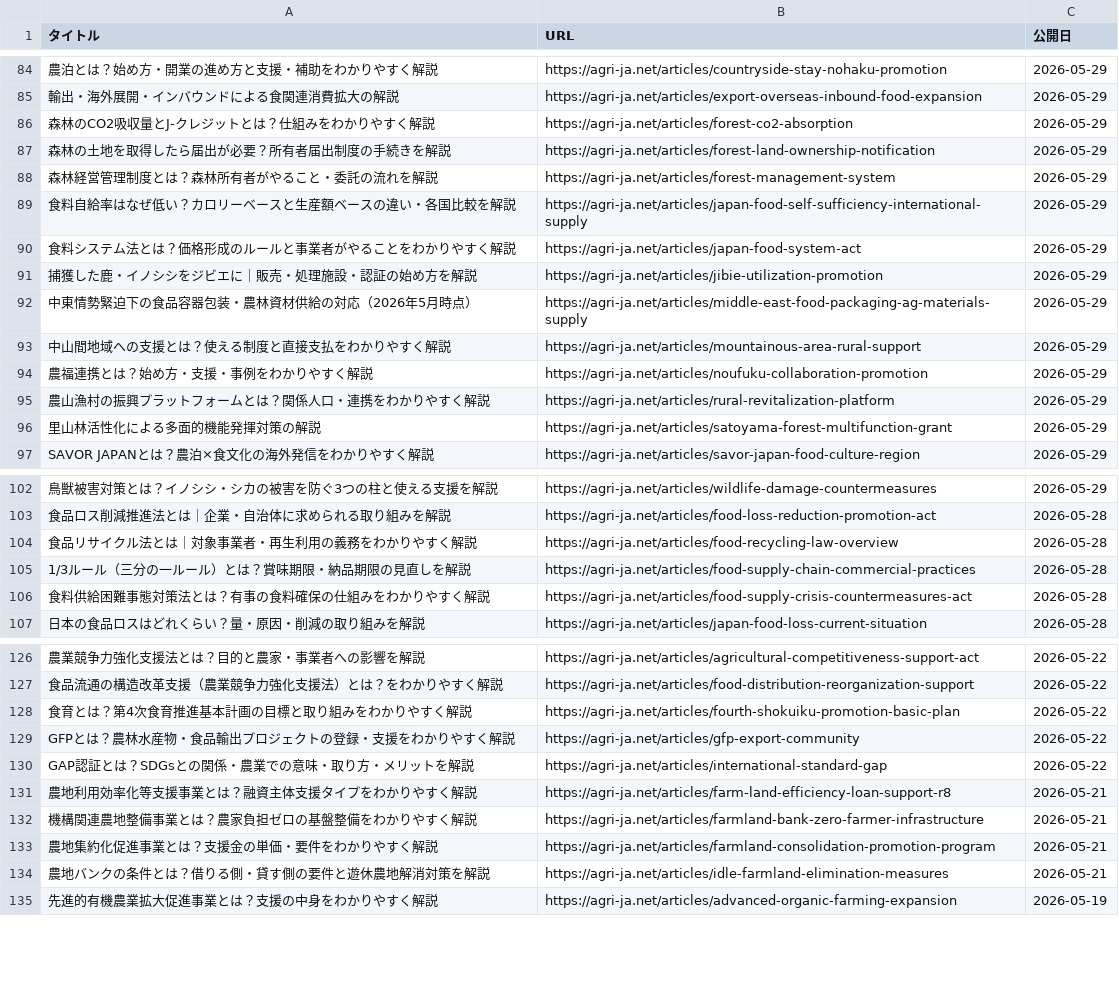
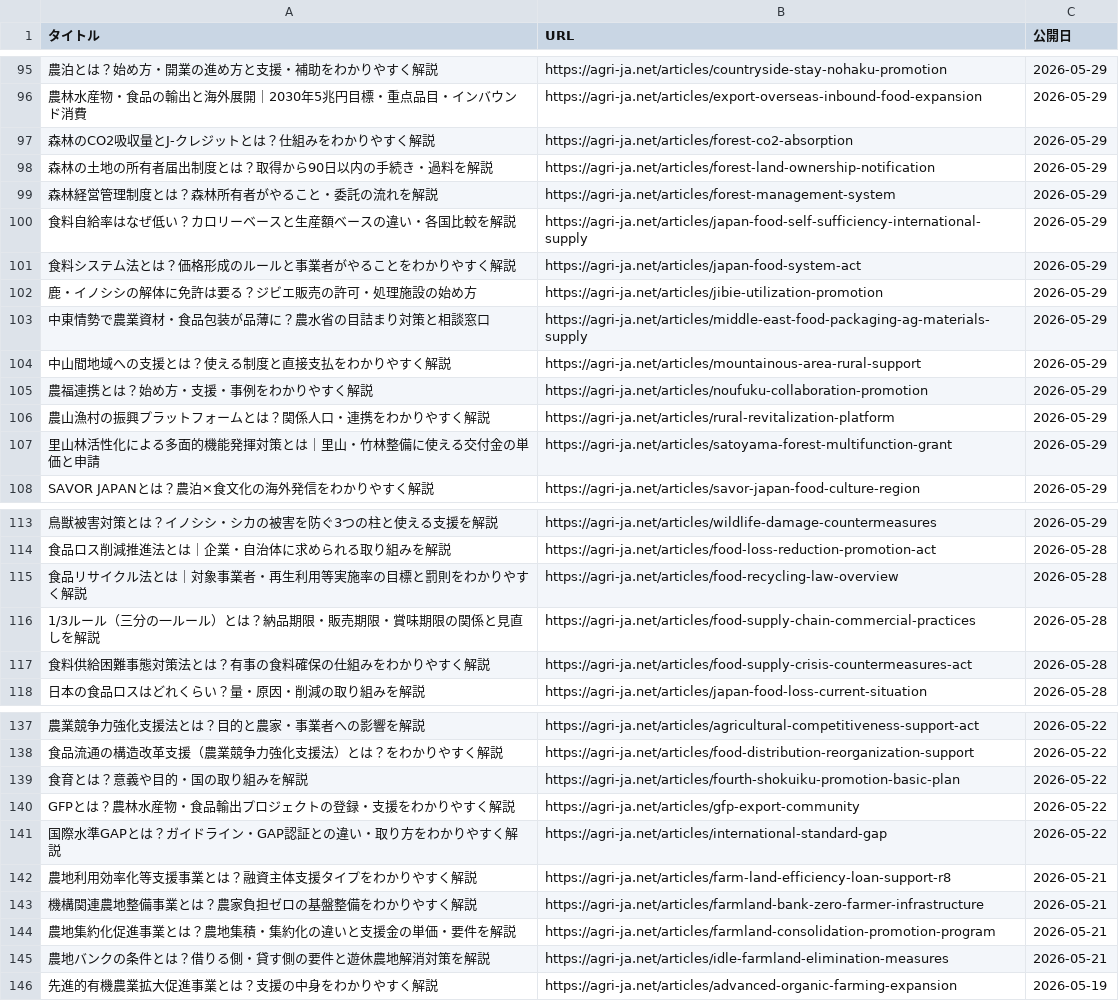
Before and after one commit to agrija2026-create/website, a CSV file: public/articles-index.csv, drawn as a sheet; only a part is shown, gaps mark what is left out; addresses are those after the commit; the diff covers the shown part only; the diff names each change by its address in the sheet, - before the commit and + after, or states it on an @@ line.

```diff
--- a/public/articles-index.csv
+++ b/public/articles-index.csv
-A96 (タイトル): 輸出・海外展開・インバウンドによる食関連消費拡大の解説
+A96 (タイトル): 農林水産物・食品の輸出と海外展開｜2030年5兆円目標・重点品目・インバウンド消費
-A98 (タイトル): 森林の土地を取得したら届出が必要？所有者届出制度の手続きを解説
+A98 (タイトル): 森林の土地の所有者届出制度とは？取得から90日以内の手続き・過料を解説
-A102 (タイトル): 捕獲した鹿・イノシシをジビエに｜販売・処理施設・認証の始め方を解説
+A102 (タイトル): 鹿・イノシシの解体に免許は要る？ジビエ販売の許可・処理施設の始め方
-A103 (タイトル): 中東情勢緊迫下の食品容器包装・農林資材供給の対応（2026年5月時点）
+A103 (タイトル): 中東情勢で農業資材・食品包装が品薄に？農水省の目詰まり対策と相談窓口
-A107 (タイトル): 里山林活性化による多面的機能発揮対策の解説
+A107 (タイトル): 里山林活性化による多面的機能発揮対策とは｜里山・竹林整備に使える交付金の単価と申請
-A115 (タイトル): 食品リサイクル法とは｜対象事業者・再生利用の義務をわかりやすく解説
+A115 (タイトル): 食品リサイクル法とは｜対象事業者・再生利用等実施率の目標と罰則をわかりやすく解説
-A116 (タイトル): 1/3ルール（三分の一ルール）とは？賞味期限・納品期限の見直しを解説
+A116 (タイトル): 1/3ルール（三分の一ルール）とは？納品期限・販売期限・賞味期限の関係と見直しを解説
-A139 (タイトル): 食育とは？第4次食育推進基本計画の目標と取り組みをわかりやすく解説
+A139 (タイトル): 食育とは？意義や目的・国の取り組みを解説
-A141 (タイトル): GAP認証とは？SDGsとの関係・農業での意味・取り方・メリットを解説
+A141 (タイトル): 国際水準GAPとは？ガイドライン・GAP認証との違い・取り方をわかりやすく解説
-A144 (タイトル): 農地集約化促進事業とは？支援金の単価・要件をわかりやすく解説
+A144 (タイトル): 農地集約化促進事業とは？農地集積・集約化の違いと支援金の単価・要件を解説
```
Also changed, not shown: 11 added rows and 22 edited cells elsewhere in this file, 6 other files.
